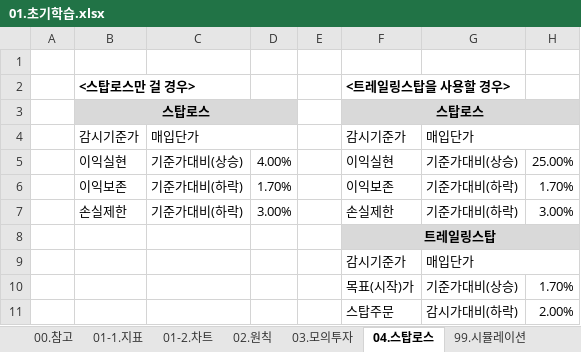
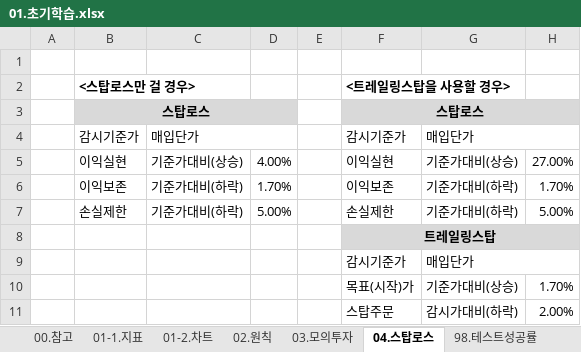
Before and after one commit to YongSoekChoeng/stocks, an Excel workbook: WorkShop/01.docs/01.초기학습.xlsx, sheet 04.스탑로스, drawn as a sheet; values as stored, in another font and other column widths than the file's, no borders; conditional formats not drawn; the diff names each change by its address in the sheet, - before the commit and + after, or states it on an @@ line.

```diff
--- a/WorkShop/01.docs/01.초기학습.xlsx (sheet 04.스탑로스)
+++ b/WorkShop/01.docs/01.초기학습.xlsx (sheet 04.스탑로스)
+sheet tab: 98.테스트성공률
-H5: 25.00%
+H5: 27.00%
-D7: 3.00%
+D7: 5.00%
-H7: 3.00%
+H7: 5.00%
```
Also changed, not shown: sheet 99.시뮬레이션, sheet 03.모의투자, sheet 02.원칙, charts or pictures, WorkShop/01.docs/이사관련.xlsx.
